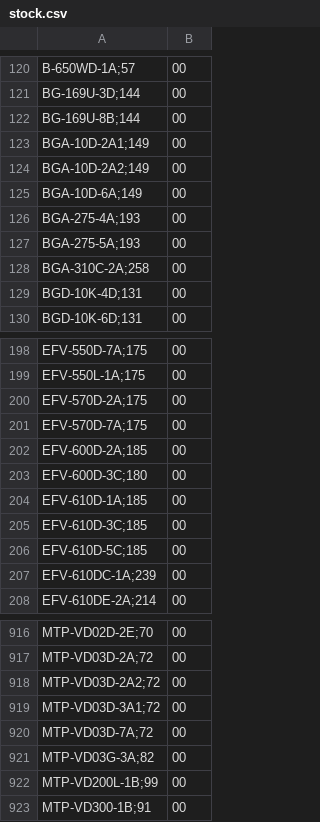
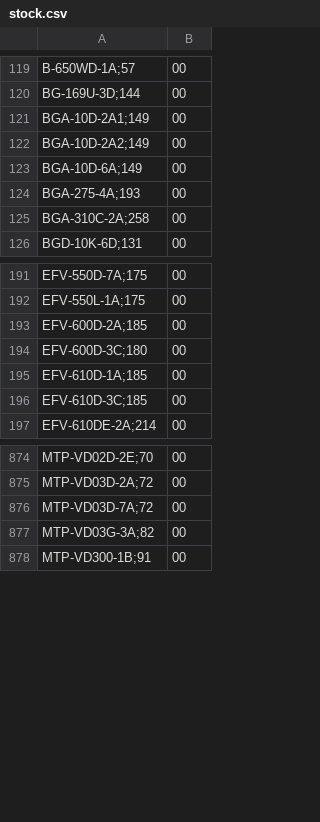
Before and after one commit to DaihatsuHub/CATALOGO-RELOJES-CASIO, a CSV file: stock.csv, drawn as a sheet; only a part is shown, gaps mark what is left out; the diff covers the shown part only; the diff names each change by its address in the sheet, - before the commit and + after, or states it on an @@ line.

Commit message:
Add files via upload

```diff
--- a/stock.csv
+++ b/stock.csv
-row 122: BG-169U-8B;144 | 00
-row 127: BGA-275-5A;193 | 00
-row 129: BGD-10K-4D;131 | 00
-row 200: EFV-570D-2A;175 | 00
-row 201: EFV-570D-7A;175 | 00
-row 206: EFV-610D-5C;185 | 00
-row 207: EFV-610DC-1A;239 | 00
-row 918: MTP-VD03D-2A2;72 | 00
-row 919: MTP-VD03D-3A1;72 | 00
-row 922: MTP-VD200L-1B;99 | 00
```
Also changed, not shown: 41 removed rows elsewhere in this file.
